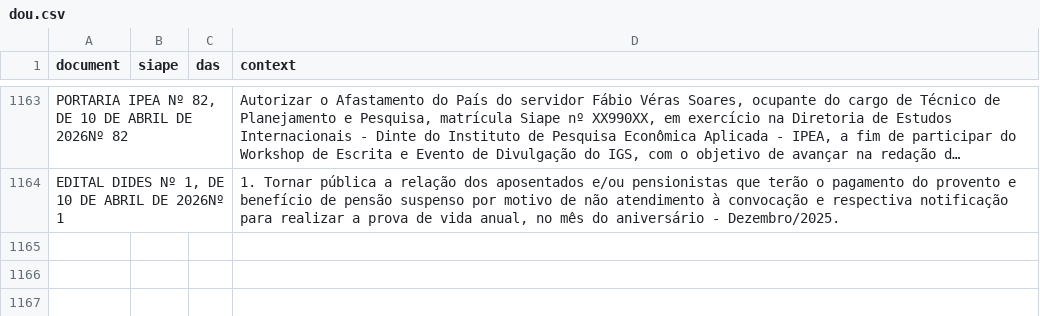
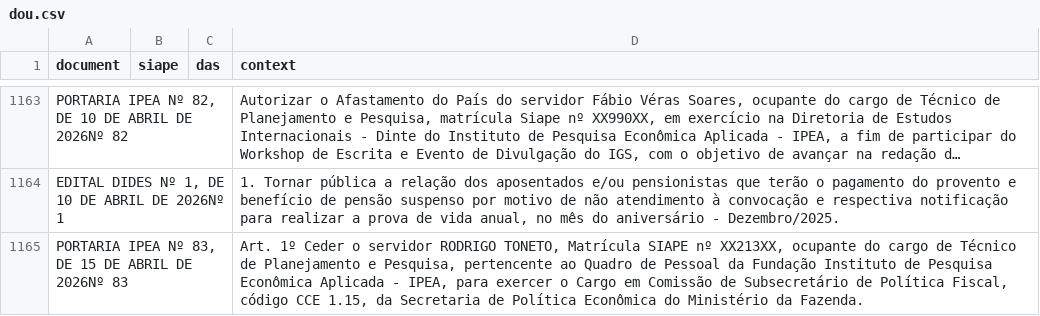
Before and after one commit to FLAVIOMARTINS05/ipea_dou_bot, a CSV file: data/dou.csv, drawn as a sheet; only a part is shown, gaps mark what is left out; long unchanged cells end in …; the diff names each change by its address in the sheet, - before the commit and + after, or states it on an @@ line.

```diff
--- a/data/dou.csv
+++ b/data/dou.csv
+row 1165: PORTARIA IPEA Nº 83, DE 15 DE ABRIL DE 2026Nº 83 |  |  | Art. 1º Ceder o servidor RODRIGO TONETO, Matrícula SIAPE nº XX213XX, ocupante do cargo de Técnico de Planejamento e Pesquisa, pertencente ao Quadro de Pessoal da Fundação Instituto de Pesquisa Econômica Aplicada - IPEA, para exercer o Cargo em Comissão de Subsecretário de Política Fiscal, código CCE 1.15, da Secretaria de Política Econômica do Ministério da Fazenda.
```
Also changed, not shown: 1 other file.
